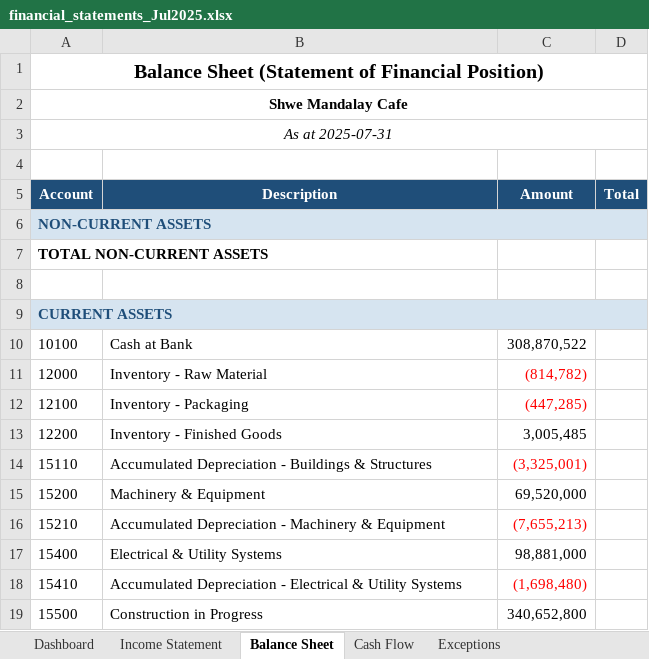
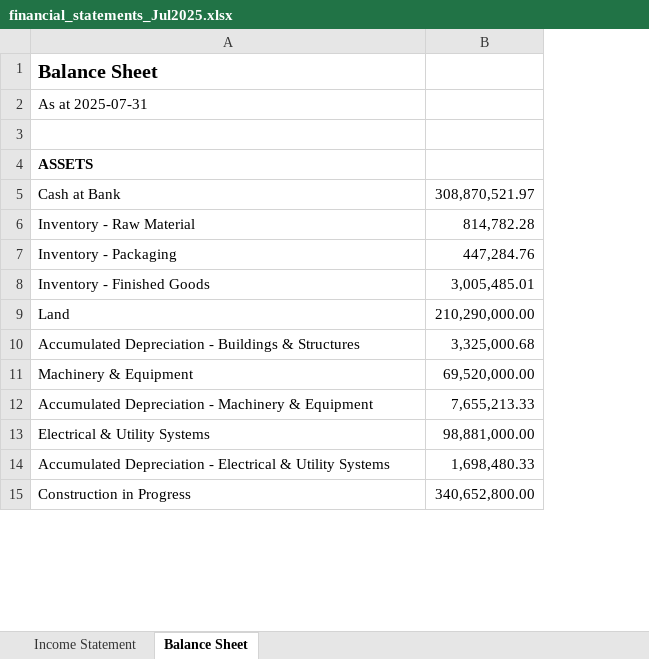
Before and after one commit to iceiceib/workspace_accountant, an Excel workbook: accountant-skill/data/output/Jul2025/financial_statements_Jul2025.xlsx, sheet Balance Sheet, drawn as a sheet; only a part is shown; values as stored, in another font and other column widths than the file's, no borders; removed rows and columns are numbered as before the commit, all else as after; the diff covers the shown part only; the diff names each change by its address in the sheet, - before the commit and + after, or states it on an @@ line.

```diff
--- a/accountant-skill/data/output/Jul2025/financial_statements_Jul2025.xlsx (sheet Balance Sheet)
+++ b/accountant-skill/data/output/Jul2025/financial_statements_Jul2025.xlsx (sheet Balance Sheet)
-sheet tab: Dashboard
-sheet tab: Cash Flow
-sheet tab: Exceptions
-column A, row 1: Balance Sheet (Statement of Financial Position); row 5: Account; rows 10-19: 10100 | 12000 | 12100 | 12200 | 15110 | 15200 | 15210 | 15400 | 15410 | 15500
-column C, row 5: Amount; rows 10-19: 308,870,522 | (814,782) | (447,285) | 3,005,485 | (3,325,001) | 69,520,000 | (7,655,213) | 98,881,000 | (1,698,480) | 340,652,800
-column D, row 5: Total
+column B, rows 5-8: 308,870,521.97 | 814,782.28 | 447,284.76 | 3,005,485.01; rows 10-15: 3,325,000.68 | 69,520,000.00 | 7,655,213.33 | 98,881,000.00 | 1,698,480.33 | 340,652,800.00
+row 1: Balance Sheet
+row 2: As at 2025-07-31
-row 2: Shwe Mandalay Cafe
-row 3: As at 2025-07-31
-row 4: (empty)
-A4: Description
+A4: ASSETS
@@ A4 fill: #1F4E79 → none, text colour: #FFFFFF → black, alignment: center → left @@
-row 6: NON-CURRENT ASSETS
-row 7: TOTAL NON-CURRENT ASSETS
-row 8: (empty)
-row 9: CURRENT ASSETS
+row 9: Land | 210,290,000.00
```
Also changed, not shown: 6 added rows, 18 removed rows, 5 edited cells and cell formats elsewhere in this sheet, sheet Income Statement, accountant-skill/data/output/Apr2025/financial_statements_Apr2025.xlsx, accountant-skill/data/output/Feb2025/financial_statements_Feb2025.xlsx, 34 other files.
